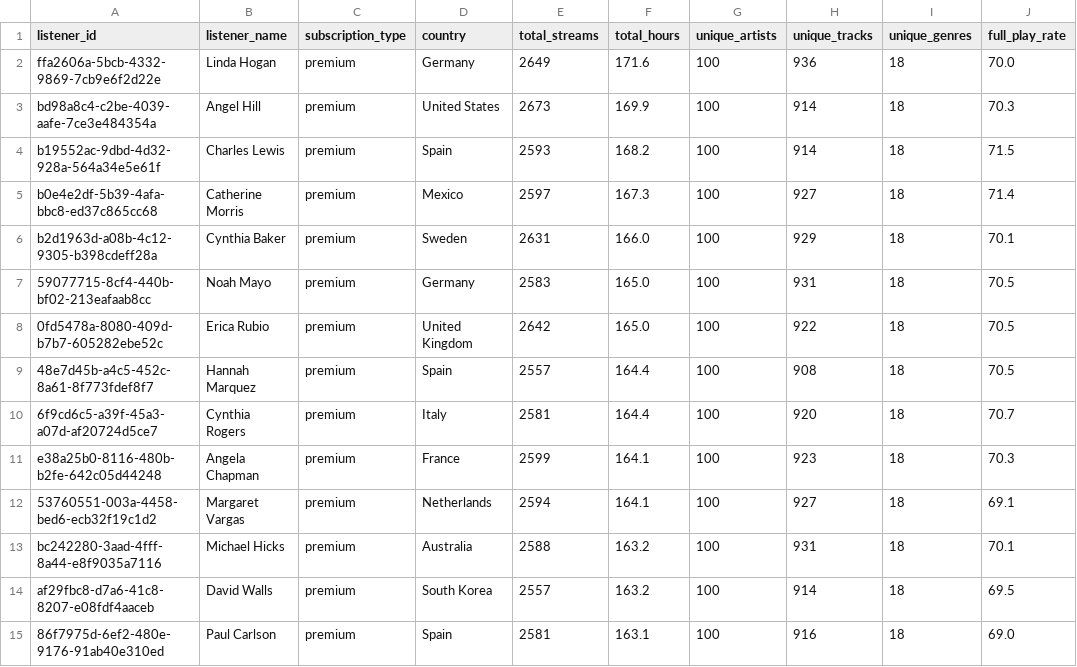
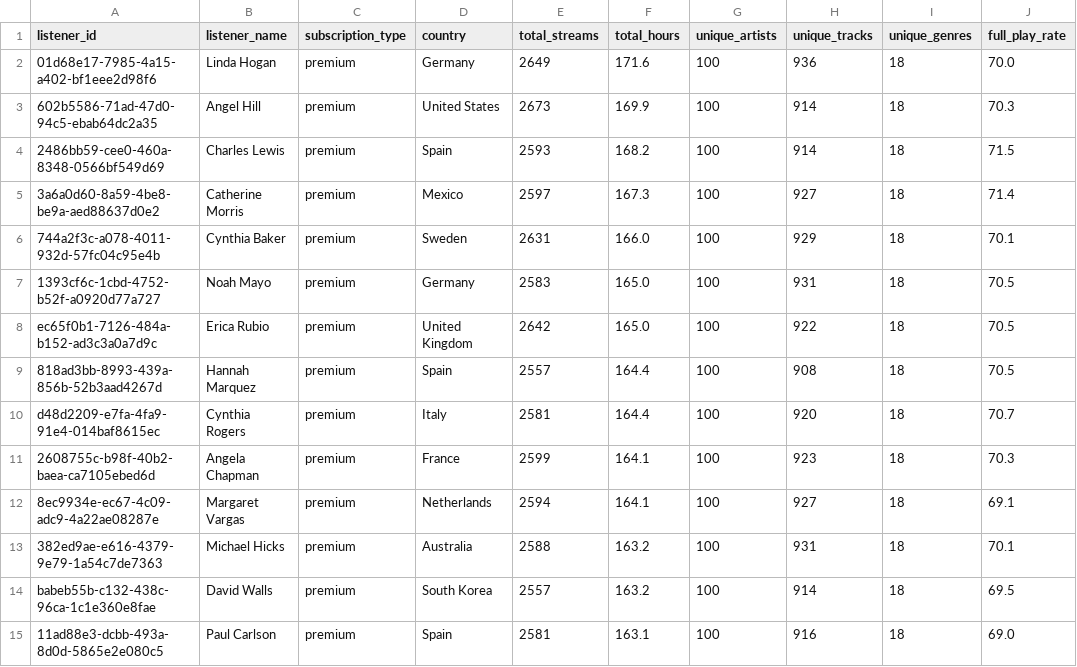
Before and after one commit to csmike101/MusicDB, a CSV file: 05_serving/reports/year_in_review_summary.csv, drawn as a sheet; only a part is shown; the diff covers the shown part only; the diff names each change by its address in the sheet, - before the commit and + after, or states it on an @@ line.

```diff
--- a/05_serving/reports/year_in_review_summary.csv
+++ b/05_serving/reports/year_in_review_summary.csv
-A2 (listener_id): ffa2606a-5bcb-4332-9869-7cb9e6f2d22e
+A2 (listener_id): 01d68e17-7985-4a15-a402-bf1eee2d98f6
-A3 (listener_id): bd98a8c4-c2be-4039-aafe-7ce3e484354a
+A3 (listener_id): 602b5586-71ad-47d0-94c5-ebab64dc2a35
-A4 (listener_id): b19552ac-9dbd-4d32-928a-564a34e5e61f
+A4 (listener_id): 2486bb59-cee0-460a-8348-0566bf549d69
-A5 (listener_id): b0e4e2df-5b39-4afa-bbc8-ed37c865cc68
+A5 (listener_id): 3a6a0d60-8a59-4be8-be9a-aed88637d0e2
-A6 (listener_id): b2d1963d-a08b-4c12-9305-b398cdeff28a
+A6 (listener_id): 744a2f3c-a078-4011-932d-57fc04c95e4b
-A7 (listener_id): 59077715-8cf4-440b-bf02-213eafaab8cc
+A7 (listener_id): 1393cf6c-1cbd-4752-b52f-a0920d77a727
-A8 (listener_id): 0fd5478a-8080-409d-b7b7-605282ebe52c
+A8 (listener_id): ec65f0b1-7126-484a-b152-ad3c3a0a7d9c
-A9 (listener_id): 48e7d45b-a4c5-452c-8a61-8f773fdef8f7
+A9 (listener_id): 818ad3bb-8993-439a-856b-52b3aad4267d
-A10 (listener_id): 6f9cd6c5-a39f-45a3-a07d-af20724d5ce7
+A10 (listener_id): d48d2209-e7fa-4fa9-91e4-014baf8615ec
-A11 (listener_id): e38a25b0-8116-480b-b2fe-642c05d44248
+A11 (listener_id): 2608755c-b98f-40b2-baea-ca7105ebed6d
-A12 (listener_id): 53760551-003a-4458-bed6-ecb32f19c1d2
+A12 (listener_id): 8ec9934e-ec67-4c09-adc9-4a22ae08287e
-A13 (listener_id): bc242280-3aad-4fff-8a44-e8f9035a7116
+A13 (listener_id): 382ed9ae-e616-4379-9e79-1a54c7de7363
-A14 (listener_id): af29fbc8-d7a6-41c8-8207-e08fdf4aaceb
+A14 (listener_id): babeb55b-c132-438c-96ca-1c1e360e8fae
-A15 (listener_id): 86f7975d-6ef2-480e-9176-91ab40e310ed
+A15 (listener_id): 11ad88e3-dcbb-493a-8d0d-5865e2e080c5
```
Also changed, not shown: 36 edited cells elsewhere in this file, 11 other files.
